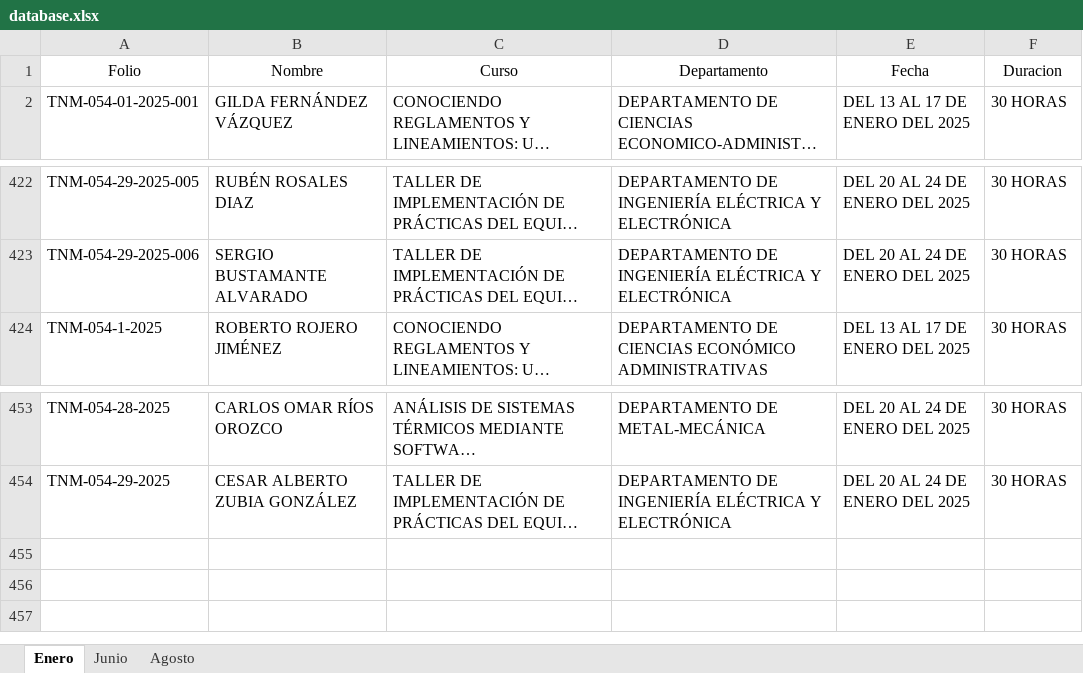
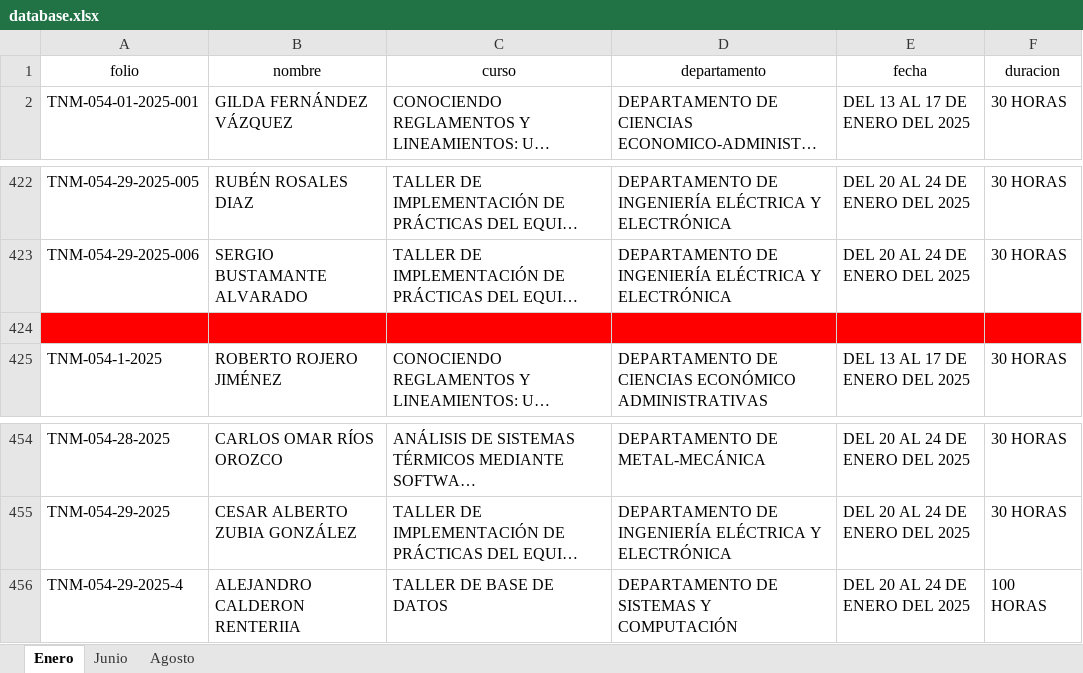
Before and after one commit to DA-itd/web2, an Excel workbook: database.xlsx, sheet Enero, drawn as a sheet; only a part is shown, gaps mark what is left out; long unchanged cells end in …; values as stored, in another font and other column widths than the file's, no borders; removed rows and columns are numbered as before the commit, all else as after; the diff names each change by its address in the sheet, - before the commit and + after, or states it on an @@ line.

```diff
--- a/database.xlsx (sheet Enero)
+++ b/database.xlsx (sheet Enero)
-row 1: Folio | Nombre | Curso | Departamento | Fecha | Duracion
+row 1: folio | nombre | curso | departamento | fecha | duracion
+row 424: (empty)
+row 456: TNM-054-29-2025-4 | ALEJANDRO CALDERON RENTERIIA | TALLER DE BASE DE DATOS | DEPARTAMENTO DE SISTEMAS Y COMPUTACIÓN | DEL 20 AL 24 DE ENERO DEL 2025 | 100 HORAS
```
Also changed, not shown: sheet Agosto, sheet Junio.
